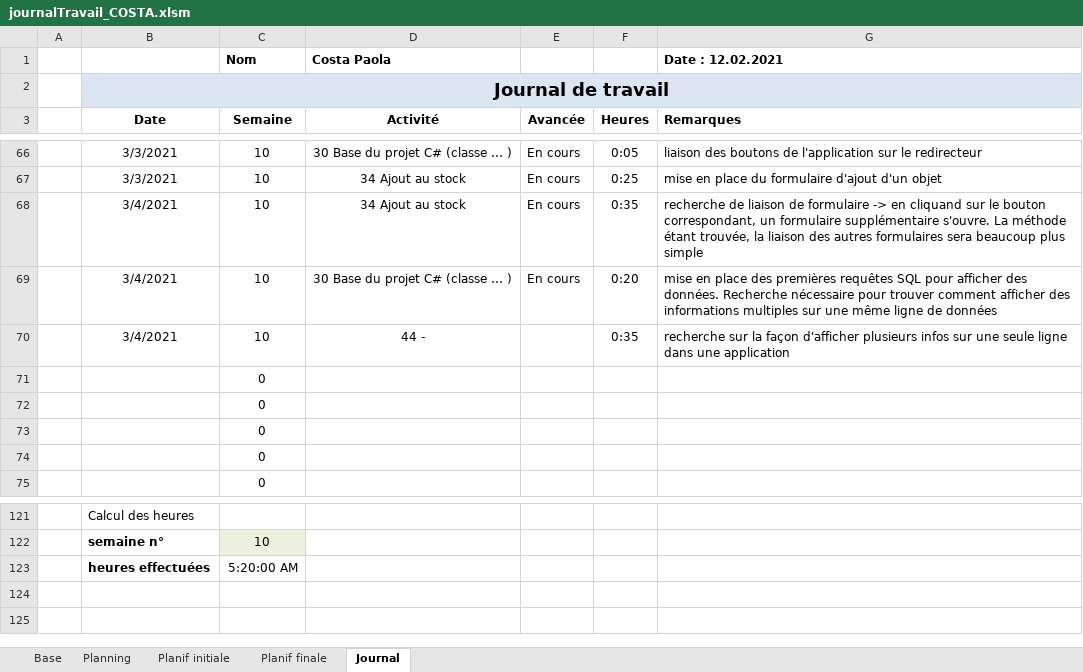
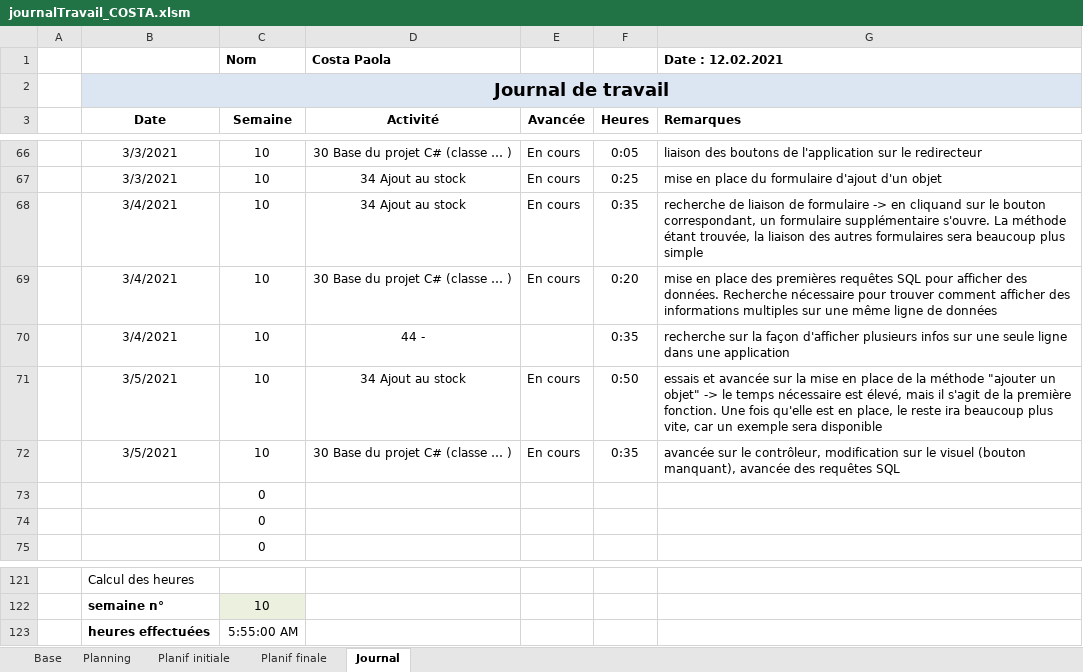
Before and after one commit to AhVen98/gestionStocks_preTPI, an Excel workbook: journalTravail_COSTA.xlsm, sheet Journal, drawn as a sheet; only a part is shown, gaps mark what is left out; values as stored, in another font and other column widths than the file's, no borders; conditional formats not drawn; removed rows and columns are numbered as before the commit, all else as after; the diff names each change by its address in the sheet, - before the commit and + after, or states it on an @@ line.

```diff
--- a/journalTravail_COSTA.xlsm (sheet Journal)
+++ b/journalTravail_COSTA.xlsm (sheet Journal)
-row 71:  |  | 0
-row 72:  |  | 0
+row 71:  | 3/5/2021 | 10 | 34 Ajout au stock | En cours | 0:50 | essais et avancée sur la mise en place de la méthode "ajouter un objet" -> le temps nécessaire est élevé, mais il s'agit de la première fonction. Une fois qu'elle est en place, le reste ira beaucoup plus vite, car un exemple sera disponible
+row 72:  | 3/5/2021 | 10 | 30 Base du projet C# (classe … ) | En cours | 0:35 | avancée sur le contrôleur, modification sur le visuel (bouton manquant), avancée des requêtes SQL
-C123 (Semaine): 5:20:00 AM
+C123 (Semaine): 5:55:00 AM
```
Also changed, not shown: sheet Planning, 3 other files.
